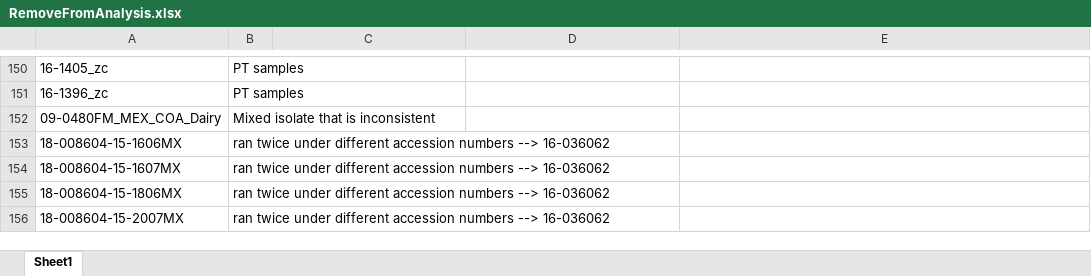
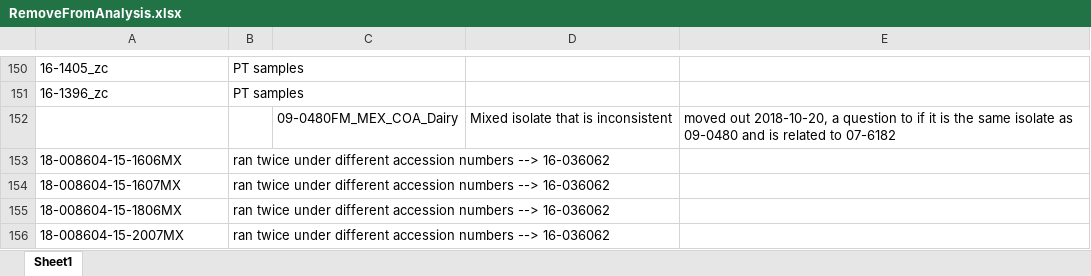
Before and after one commit to Viloleal/vSNP, an Excel workbook: dependencies/mycobacterium/tbc/af2122/script_dependents/RemoveFromAnalysis.xlsx, sheet Sheet1, drawn as a sheet; only a part is shown, gaps mark what is left out; values as stored, in another font and other column widths than the file's, no borders; removed rows and columns are numbered as before the commit, all else as after; the diff names each change by its address in the sheet, - before the commit and + after, or states it on an @@ line.

Commit message:
09-0480 taken off remove

```diff
--- a/dependencies/mycobacterium/tbc/af2122/script_dependents/RemoveFromAnalysis.xlsx (sheet Sheet1)
+++ b/dependencies/mycobacterium/tbc/af2122/script_dependents/RemoveFromAnalysis.xlsx (sheet Sheet1)
-row 152: 09-0480FM_MEX_COA_Dairy | Mixed isolate that is inconsistent
+row 152:  |  | 09-0480FM_MEX_COA_Dairy | Mixed isolate that is inconsistent | moved out 2018-10-20, a question to if it is the same isolate as 09-0480 and is related to 07-6182
```
